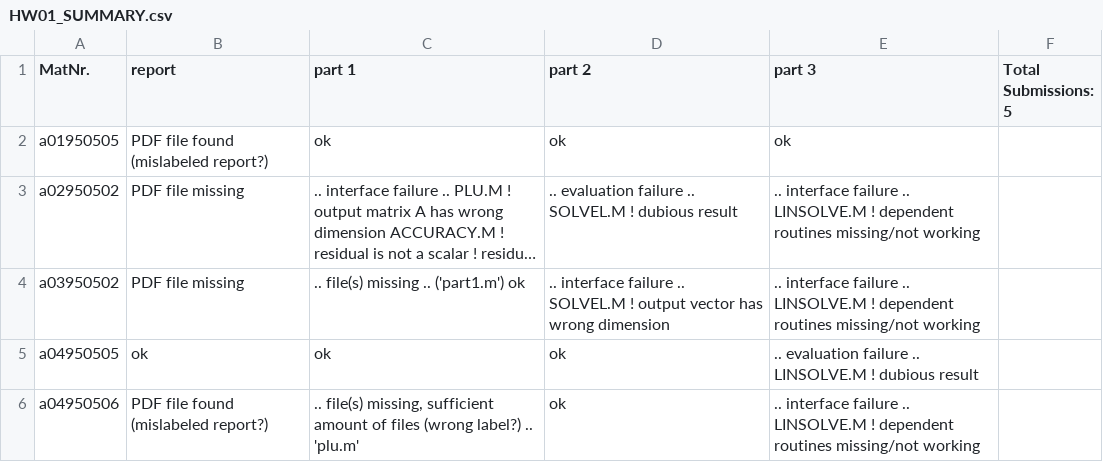
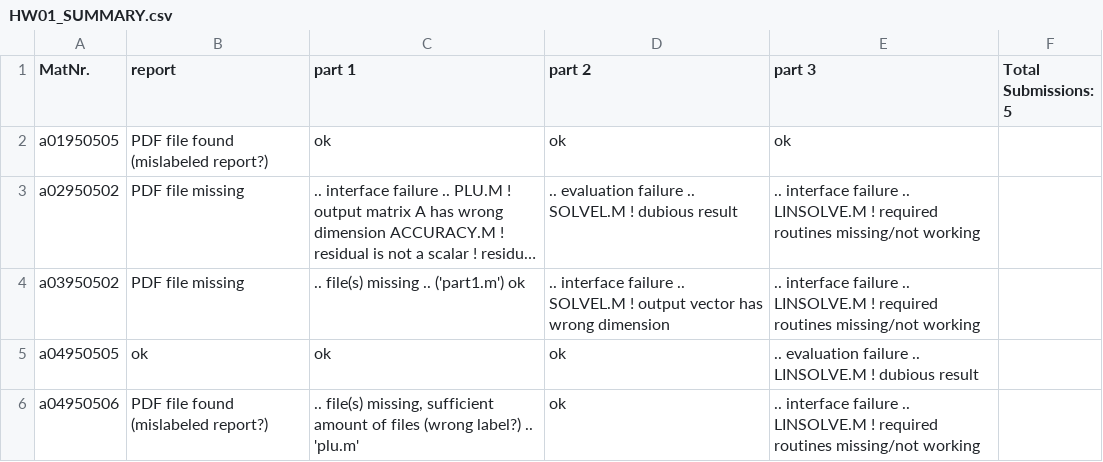
Before and after one commit to 1403753/Tutorium, a CSV file: Numerical Algorithms/HW_052101/HW01_SUMMARY/HW01_SUMMARY.csv, drawn as a sheet; long unchanged cells end in …; the diff names each change by its address in the sheet, - before the commit and + after, or states it on an @@ line.

```diff
--- a/Numerical Algorithms/HW_052101/HW01_SUMMARY/HW01_SUMMARY.csv
+++ b/Numerical Algorithms/HW_052101/HW01_SUMMARY/HW01_SUMMARY.csv
-E3:E4 (part 3): …LINSOLVE.M ! dependent routines missing/not…
+E3:E4 (part 3): …LINSOLVE.M ! required routines missing/not…
-E6 (part 3): …LINSOLVE.M ! dependent routines missing/not…
+E6 (part 3): …LINSOLVE.M ! required routines missing/not…
```
Also changed, not shown: 6 other files.
